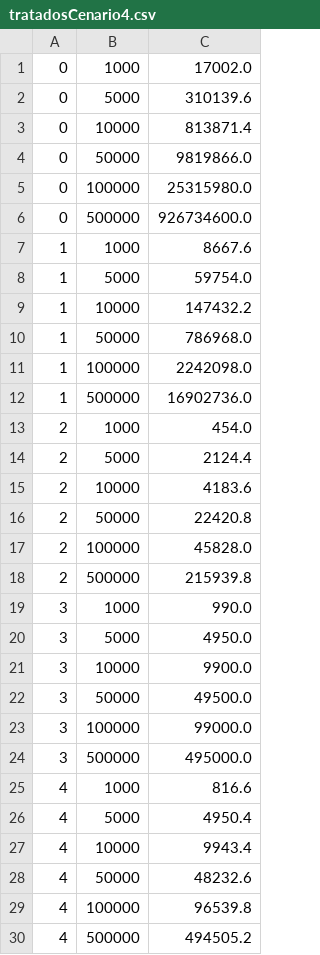
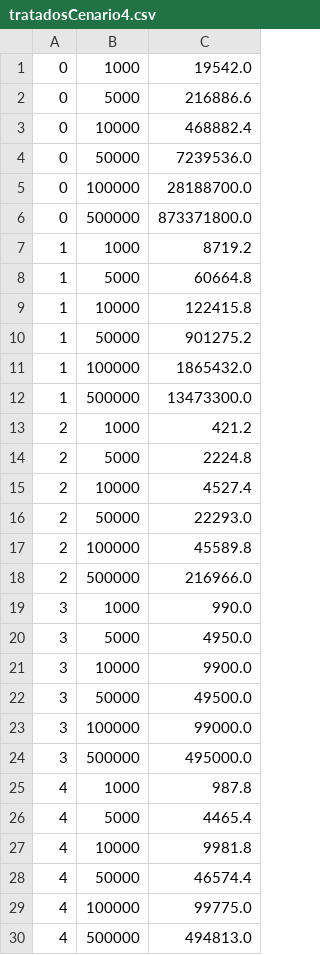
Before and after one commit to caiosdeo/Trabalho-ED-II, a CSV file: processamento/tratadosCenario4.csv, drawn as a sheet.

Commit message:
Nova execuçao do cenario 4

```diff
--- a/processamento/tratadosCenario4.csv
+++ b/processamento/tratadosCenario4.csv
@@ -1,19 +1,19 @@
-0,1000,17002.0
-0,5000,310139.6
-0,10000,813871.4
-0,50000,9819866.0
-0,100000,25315980.0
-0,500000,926734600.0
-1,1000,8667.6
-1,5000,59754.0
-1,10000,147432.2
-1,50000,786968.0
-1,100000,2242098.0
-1,500000,16902736.0
-2,1000,454.0
-2,5000,2124.4
-2,10000,4183.6
-2,50000,22420.8
-2,100000,45828.0
-2,500000,215939.8
+0,1000,19542.0
+0,5000,216886.6
+0,10000,468882.4
+0,50000,7239536.0
+0,100000,28188700.0
+0,500000,873371800.0
+1,1000,8719.2
+1,5000,60664.8
+1,10000,122415.8
+1,50000,901275.2
+1,100000,1865432.0
+1,500000,13473300.0
+2,1000,421.2
+2,5000,2224.8
+2,10000,4527.4
+2,50000,22293.0
+2,100000,45589.8
+2,500000,216966.0
 3,1000,990.0
@@ -24,7 +24,7 @@
 3,500000,495000.0
-4,1000,816.6
-4,5000,4950.4
-4,10000,9943.4
-4,50000,48232.6
-4,100000,96539.8
-4,500000,494505.2
+4,1000,987.8
+4,5000,4465.4
+4,10000,9981.8
+4,50000,46574.4
+4,100000,99775.0
+4,500000,494813.0
```
Also changed, not shown: 1 other file.
